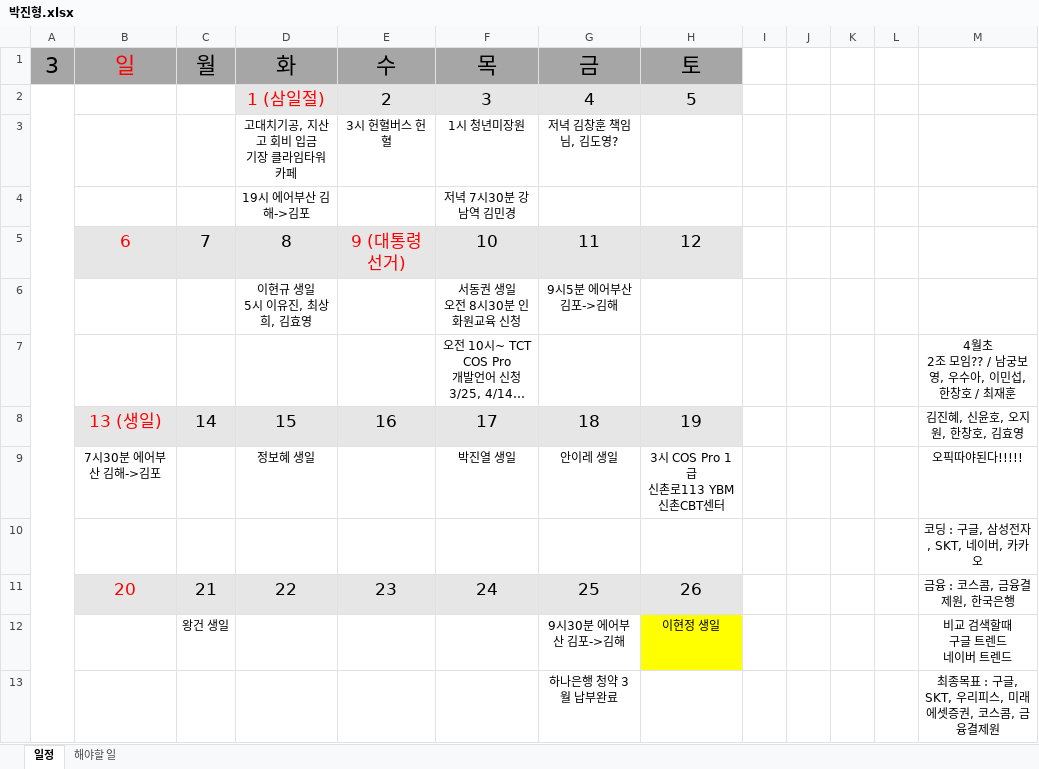
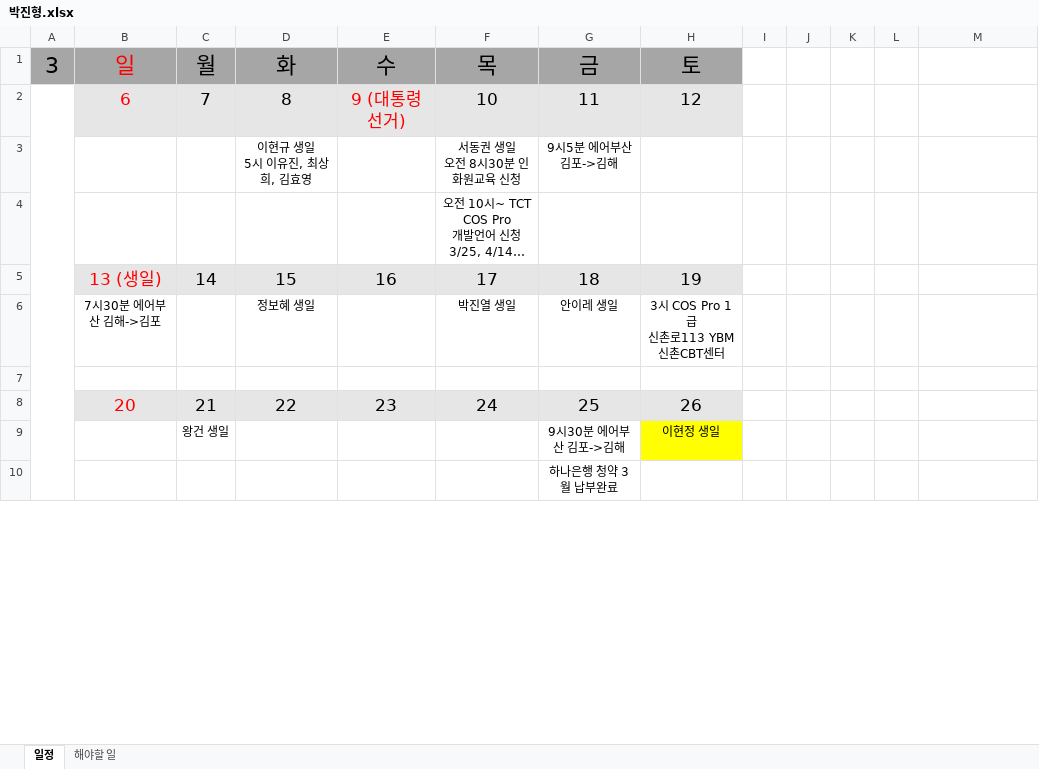
Before and after one commit to jhpark9003/remote-dailyStudy, an Excel workbook: 박진형.xlsx, sheet 일정, drawn as a sheet; only a part is shown; long unchanged cells end in …; values as stored, in another font and other column widths than the file's, no borders; removed rows and columns are numbered as before the commit, all else as after; ↵ is a line break in a cell; the diff covers the shown part only; the diff names each change by its address in the sheet, - before the commit and + after, or states it on an @@ line.

```diff
--- a/박진형.xlsx (sheet 일정)
+++ b/박진형.xlsx (sheet 일정)
-row 2:  |  |  | 1 (삼일절) | 2 | 3 | 4 | 5
-row 3:  |  |  | 고대치기공, 지산고 회비 입금 ↵ 기장 클라임타워 카페 | 3시 헌혈버스 헌혈 | 1시 청년미장원 | 저녁 김창훈 책임님, 김도영?
-row 4:  |  |  | 19시 에어부산 김해->김포 |  | 저녁 7시30분 강남역 김민경
+A2:A13 merged
-M4: 4월초 ↵ 2조 모임?? / 남궁보영, 우수아, 이민섭, 한창호 / 최재훈
+M4: (empty)
-M5: 김진혜, 신윤호, 오지원, 한창호, 김효영
+M5: (empty)
-M6: 오픽따야된다!!!!!
+M6: (empty)
-M7: 코딩 : 구글, 삼성전자, SKT, 네이버, 카카오
+M7: (empty)
-M8: 금융 : 코스콤, 금융결제원, 한국은행
+M8: (empty)
-M9: 비교 검색할때 ↵ 구글 트렌드 ↵ 네이버 트렌드
+M9: (empty)
-M10: 최종목표 : 구글, SKT, 우리피스, 미래에셋증권, 코스콤, 금융결제원
+M10: (empty)
```
Also changed, not shown: 9 edited cells elsewhere in this sheet, 박진형 일정.xlsx.
